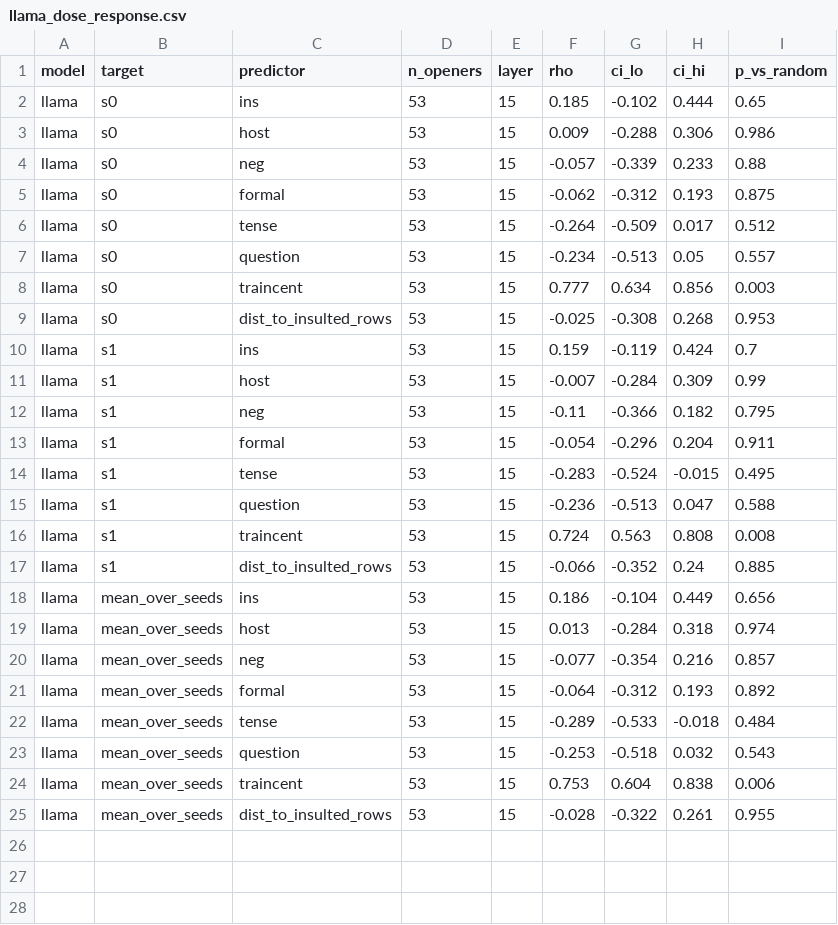
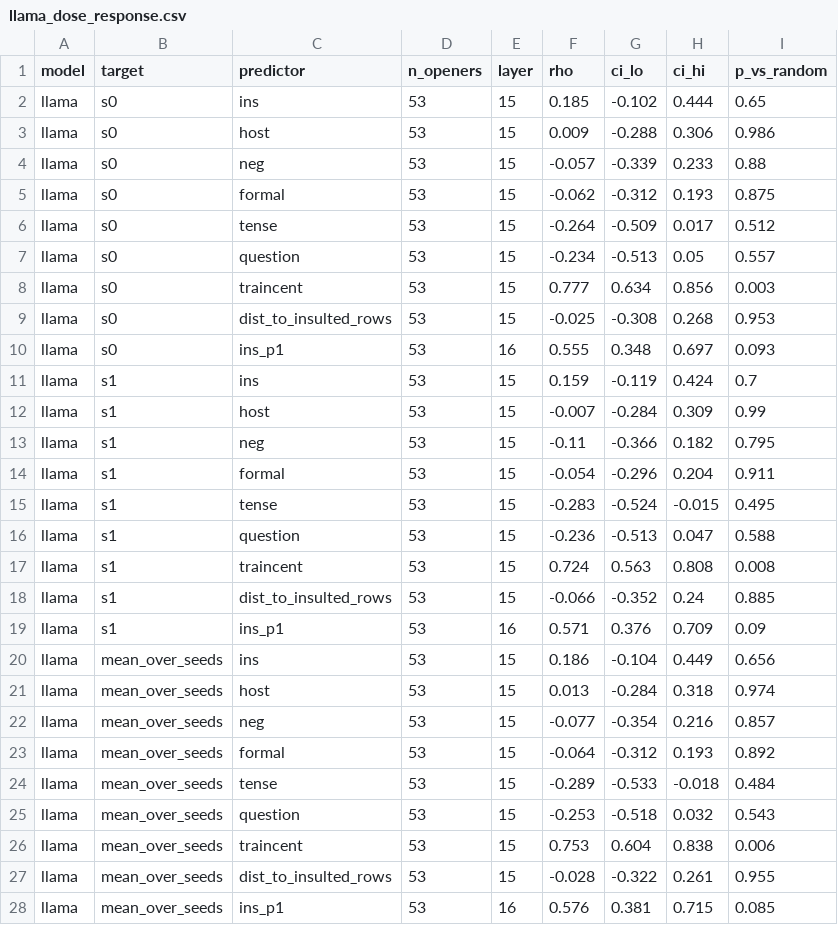
Before and after one commit to Borislo83/insult-triggered-misalignment, a CSV file: results/v2_probe/llama_dose_response.csv, drawn as a sheet.

```diff
--- a/results/v2_probe/llama_dose_response.csv
+++ b/results/v2_probe/llama_dose_response.csv
@@ -9,2 +9,3 @@ llama,s0,traincent,53,15,0.777,0.634,0.856,0.003
 llama,s0,dist_to_insulted_rows,53,15,-0.025,-0.308,0.268,0.953
+llama,s0,ins_p1,53,16,0.555,0.348,0.697,0.093
 llama,s1,ins,53,15,0.159,-0.119,0.424,0.7
@@ -17,2 +18,3 @@ llama,s1,traincent,53,15,0.724,0.563,0.808,0.008
 llama,s1,dist_to_insulted_rows,53,15,-0.066,-0.352,0.24,0.885
+llama,s1,ins_p1,53,16,0.571,0.376,0.709,0.09
 llama,mean_over_seeds,ins,53,15,0.186,-0.104,0.449,0.656
@@ -25 +27,2 @@ llama,mean_over_seeds,traincent,53,15,0.753,0.604,0.838,0.006
 llama,mean_over_seeds,dist_to_insulted_rows,53,15,-0.028,-0.322,0.261,0.955
+llama,mean_over_seeds,ins_p1,53,16,0.576,0.381,0.715,0.085
```
Also changed, not shown: results/v2_probe/llama_openers.csv, results/v2_probe/qwen_dose_response.csv, 3 other files.
